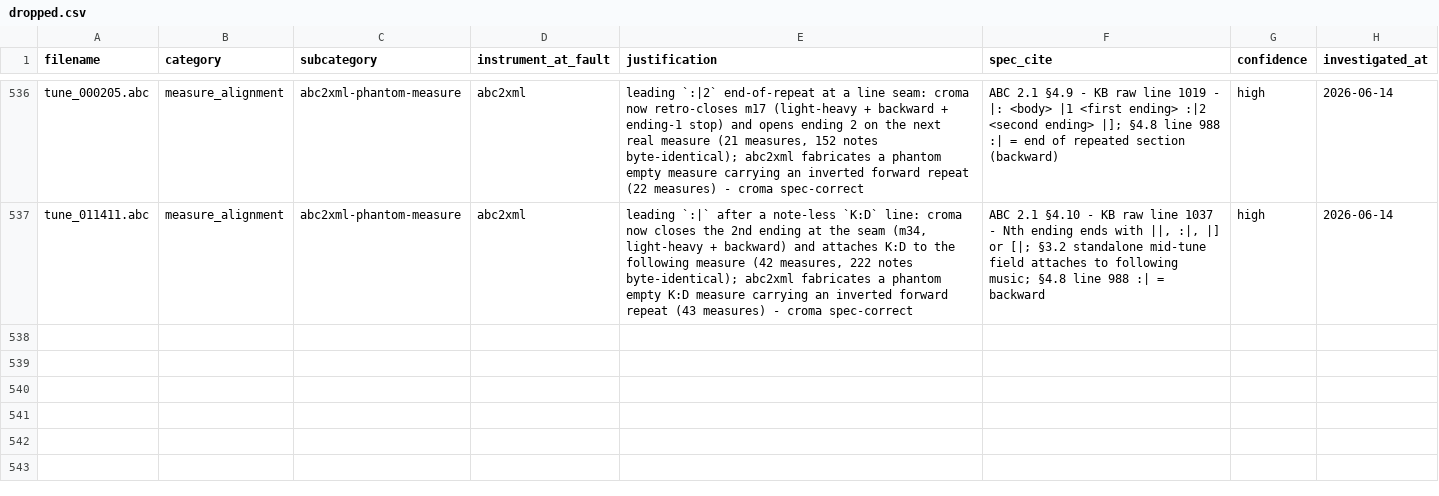
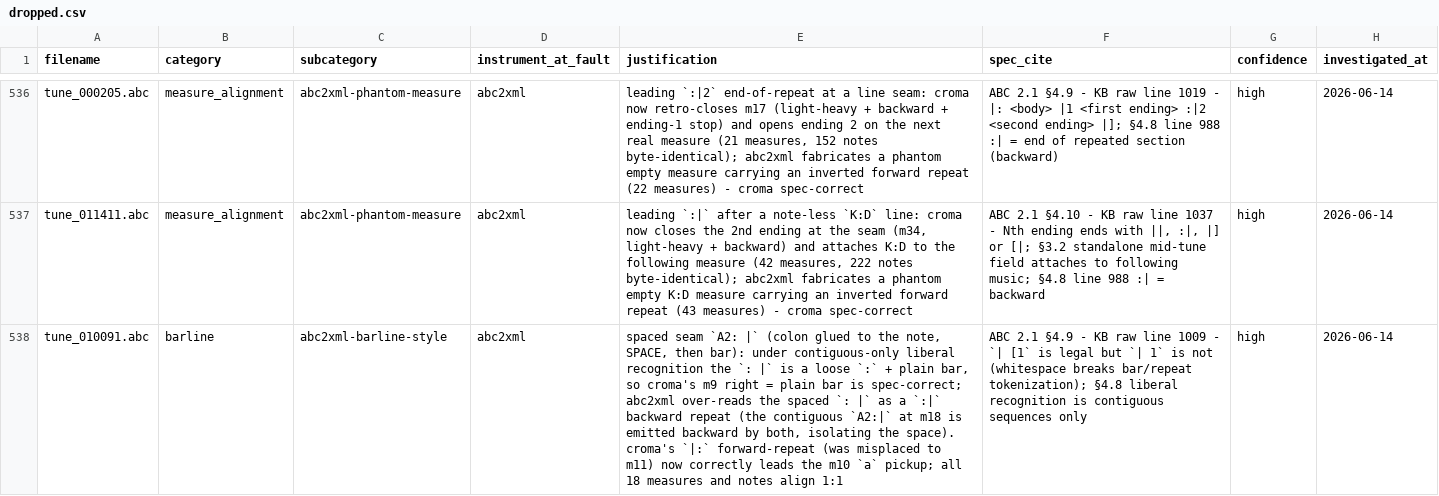
Before and after one commit to ro-ag/croma, a CSV file: docs/comparison/abc2xml-divergences/dropped.csv, drawn as a sheet; only a part is shown, gaps mark what is left out; the diff names each change by its address in the sheet, - before the commit and + after, or states it on an @@ line.

Commit message:
fix(barline): absorb a redundant plain bar in a spaced seam run
A spaced bar-run seam — a whitespace-separated `| |`, or a loose `: |` (a `:`
glued to a note then a spaced bar) — placed a *stray* plain bar in the next
measure's leading slot. That bar set the measure's source span start, so a
following `|:`/`[N` was seen as non-leading by `is_leading_barline` and its
forward repeat was deferred one measure too late. Contiguous `||`/`:|` are
single tokens and do not hit this; only the spaced forms split into two bars.

Absorb a redundant plain `Regular` bar that arrives at an already-open
single-voice empty seam measure: the boundary already exists, so the extra bar
adds nothing and must not occupy the leading slot. Then the `|:`/`[N` leads the
next measure as it does after a contiguous seam. Only `Regular` is dropped, so a
styled closer (`||`/`|]`/`[|]`) on a note-less measure still emits; multi-voice
empty measures are preserved (`may_coalesce_barline_only`).

tune_010091: the `|:` forward repeat now correctly leads the m10 `a` pickup
(was m11). croma is spec-correct on every axis (18 measures + notes align 1:1,
adversarially verified); the sole residual is abc2xml over-reading the spaced
`: |` as a `:|` backward repeat on m9, so the file drops as abc2xml-barline-style.
Worklist 8->7, 0 whitelist regressions.

Test: spaced_bar_seam_before_repeat_keeps_following_repeat_leading.

```diff
--- a/docs/comparison/abc2xml-divergences/dropped.csv
+++ b/docs/comparison/abc2xml-divergences/dropped.csv
+row 538: tune_010091.abc | barline | abc2xml-barline-style | abc2xml | spaced seam `A2: |` (colon glued to the note, SPACE, then bar): under contiguous-only liberal recognition the `: |` is a loose `:` + plain bar, so croma's m9 right = plain bar is spec-correct; abc2xml over-reads the spaced `: |` as a `:|` backward repeat (the contiguous `A2:|` at m18 is emitted backward by both, isolating the space). croma's `|:` forward-repeat (was misplaced to m11) now correctly leads the m10 `a` pickup; all 18 measures and notes align 1:1 | ABC 2.1 §4.9 - KB raw line 1009 - `| [1` is legal but `| 1` is not (whitespace breaks bar/repeat tokenization); §4.8 liberal recognition is contiguous sequences only | high | 2026-06-14
```
Also changed, not shown: 3 other files.
